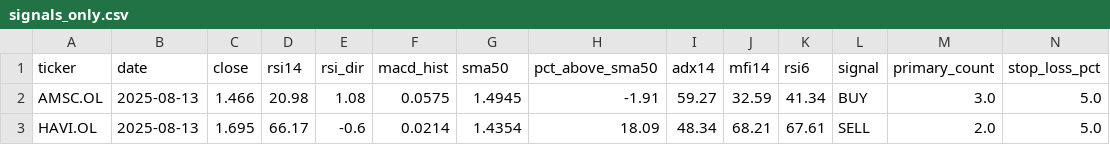
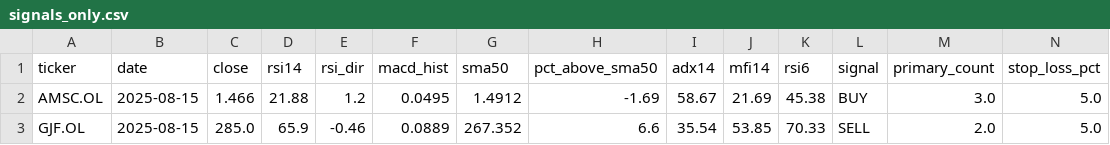
Before and after one commit to keresell-coder/oslo-screener, a CSV file: signals_only.csv, drawn as a sheet; only a part is shown; removed rows and columns are numbered as before the commit, all else as after; rows hold the shown columns only; the diff names each change by its address in the sheet, - before the commit and + after, or states it on an @@ line.

```diff
--- a/signals_only.csv
+++ b/signals_only.csv
-B2 (date): 2025-08-13
+B2 (date): 2025-08-15
-D2 (rsi14): 20.98
+D2 (rsi14): 21.88
-E2 (rsi_dir): 1.08
+E2 (rsi_dir): 1.2
-F2 (macd_hist): 0.0575
+F2 (macd_hist): 0.0495
-G2 (sma50): 1.4945
+G2 (sma50): 1.4912
-H2 (pct_above_sma50): -1.91
+H2 (pct_above_sma50): -1.69
-I2 (adx14): 59.27
+I2 (adx14): 58.67
-J2 (mfi14): 32.59
+J2 (mfi14): 21.69
-K2 (rsi6): 41.34
+K2 (rsi6): 45.38
-row 3: HAVI.OL | 2025-08-13 | 1.695 | 66.17 | -0.6 | 0.0214 | 1.4354 | 18.09 | 48.34 | 68.21 | 67.61 | SELL | 2.0 | 5.0
+row 3: GJF.OL | 2025-08-15 | 285.0 | 65.9 | -0.46 | 0.0889 | 267.352 | 6.6 | 35.54 | 53.85 | 70.33 | SELL | 2.0 | 5.0
```
Also changed, not shown: buy.csv, sell.csv, 11 other files.
